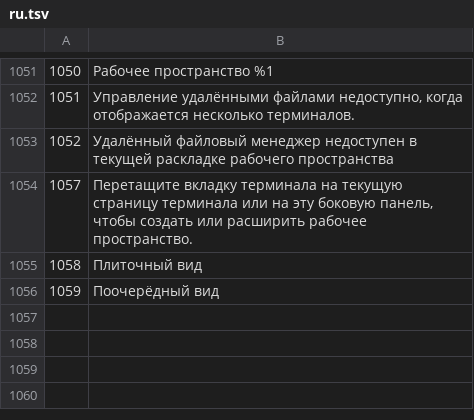
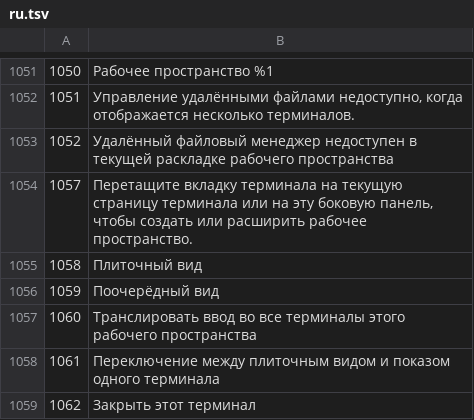
Before and after one commit to xiantuteng/Shellium, a TSV file: scripts/i18n/drafts/ru.tsv, drawn as a sheet; only a part is shown, gaps mark what is left out; the diff names each change by its address in the sheet, - before the commit and + after, or states it on an @@ line.

```diff
--- a/scripts/i18n/drafts/ru.tsv
+++ b/scripts/i18n/drafts/ru.tsv
+row 1057: 1060 | Транслировать ввод во все терминалы этого рабочего пространства
+row 1058: 1061 | Переключение между плиточным видом и показом одного терминала
+row 1059: 1062 | Закрыть этот терминал
```
Also changed, not shown: scripts/i18n/drafts/ar.tsv, scripts/i18n/drafts/it.tsv, 32 other files.
